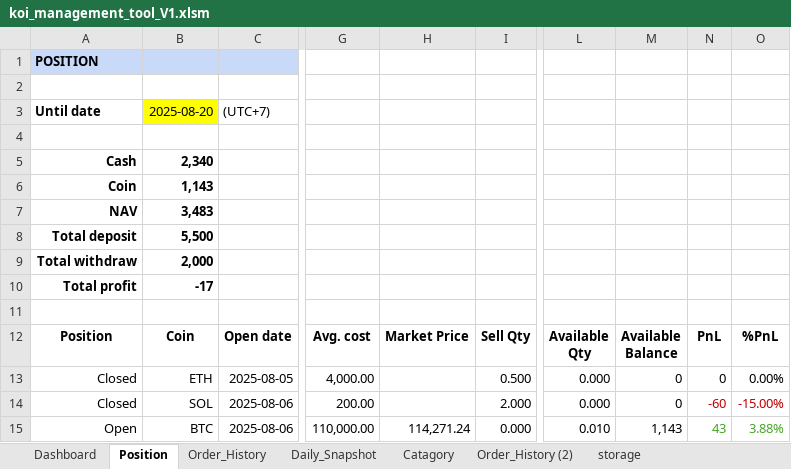
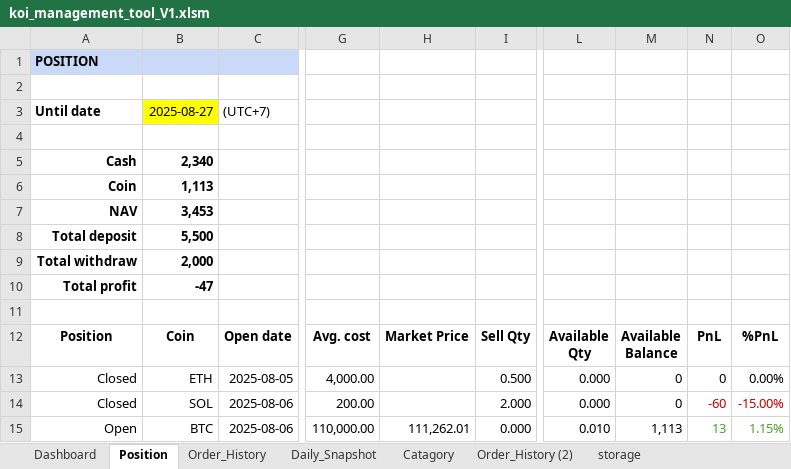
Before and after one commit to vtdinh/koi_trade_management_tool, an Excel workbook: koi_management_tool_V1.xlsm, sheet Position, drawn as a sheet; only a part is shown, gaps mark what is left out; values as stored, in another font and other column widths than the file's, no borders; charts and pictures not drawn; the diff names each change by its address in the sheet, - before the commit and + after, or states it on an @@ line.

```diff
--- a/koi_management_tool_V1.xlsm (sheet Position)
+++ b/koi_management_tool_V1.xlsm (sheet Position)
-B3: 2025-08-20
+B3: 2025-08-27
-B6: 1,143
+B6: 1,113
-B7: 3,483
+B7: 3,453
-B10: -17
+B10: -47
-H15: 114,271.24
+H15: 111,262.01
-M15: 1,143
+M15: 1,113
-N15: 43
+N15: 13
-O15: 3.88%
+O15: 1.15%
```
Also changed, not shown: sheet Daily_Snapshot, sheet Dashboard, charts or pictures, 1 other file.
